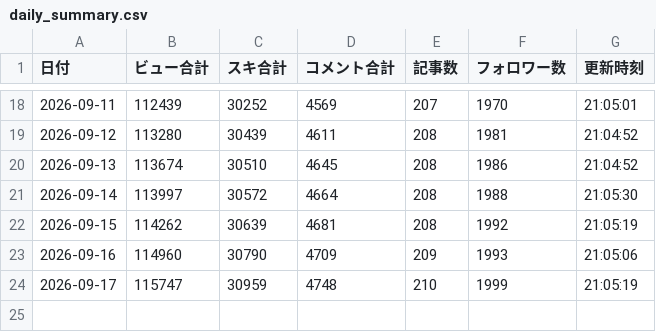
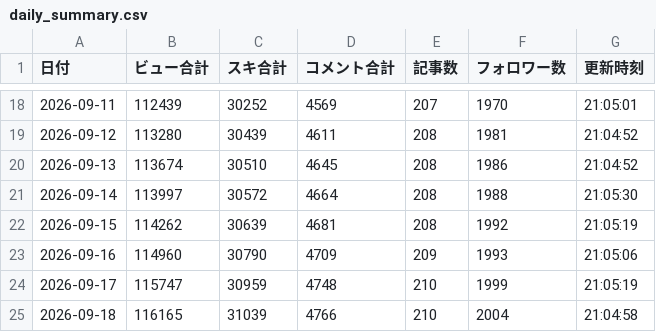
Before and after one commit to compass-miki-creator/note-stats-dashboard, a CSV file: data/daily_summary.csv, drawn as a sheet; only a part is shown, gaps mark what is left out; the diff names each change by its address in the sheet, - before the commit and + after, or states it on an @@ line.

```diff
--- a/data/daily_summary.csv
+++ b/data/daily_summary.csv
+row 25: 2026-09-18 | 116165 | 31039 | 4766 | 210 | 2004 | 21:04:58
```
Also changed, not shown: data/experiment_candidates.csv, data/experiment_proposals.csv, 13 other files.
